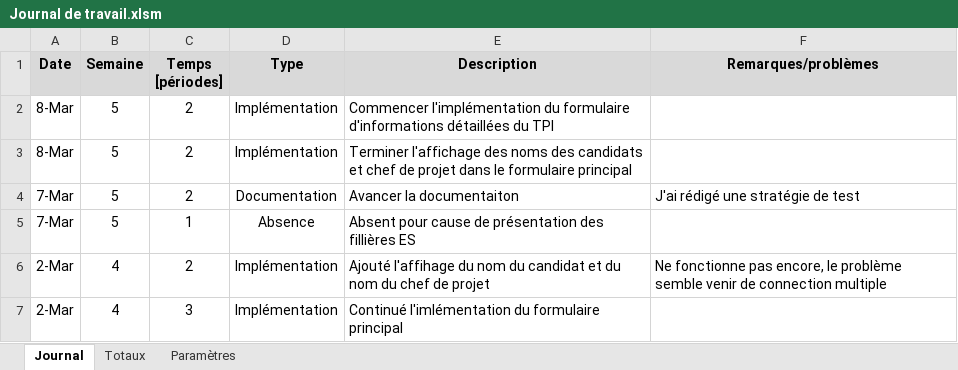
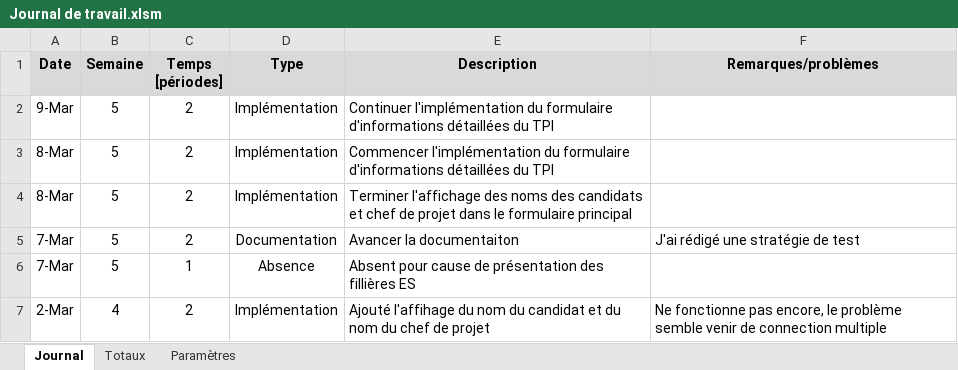
Before and after one commit to ChristopheKunzli/Gestionnaire-TPI, an Excel workbook: documentation/Journal de travail.xlsm, sheet Journal, drawn as a sheet; only a part is shown; the shorter side is filled out with more unchanged rows; values as stored, in another font and other column widths than the file's, no borders; charts and pictures not drawn; the diff names each change by its address in the sheet, - before the commit and + after, or states it on an @@ line.

Commit message:
Continue detailed form implementation

```diff
--- a/documentation/Journal de travail.xlsm (sheet Journal)
+++ b/documentation/Journal de travail.xlsm (sheet Journal)
+row 2: 9-Mar | 5 | 2 | Implémentation | Continuer l'implémentation du formulaire d'informations détaillées du TPI
```
Also changed, not shown: 10 other files.
